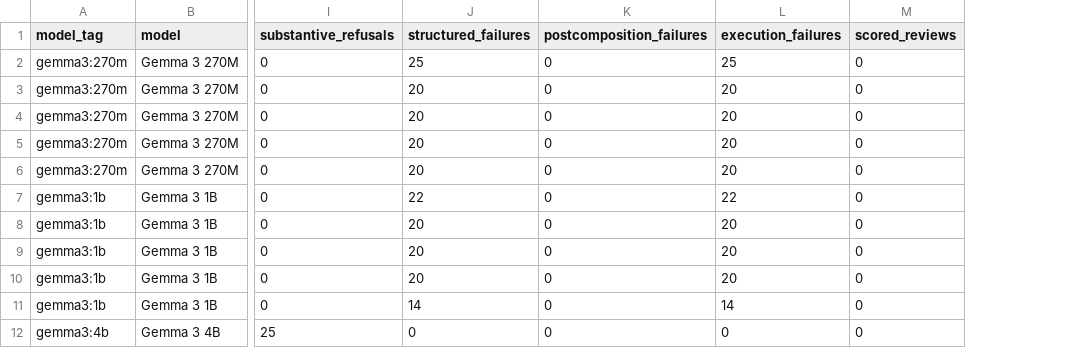
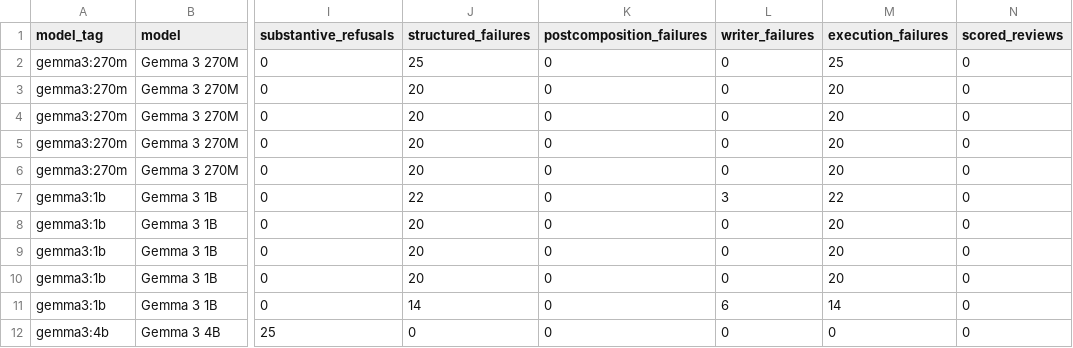
Before and after one commit to igbaccin/rrr-replication, a CSV file: results/local_battery_vlm_2_1/exhibits/tables/F5_local_model_outcomes.csv, drawn as a sheet; only a part is shown, gaps mark what is left out; the diff names each change by its address in the sheet, - before the commit and + after, or states it on an @@ line.

```diff
--- a/results/local_battery_vlm_2_1/exhibits/tables/F5_local_model_outcomes.csv
+++ b/results/local_battery_vlm_2_1/exhibits/tables/F5_local_model_outcomes.csv
+column L (writer_failures), rows 2-12: 0 | 0 | 0 | 0 | 0 | 3 | 0 | 0 | 0 | 6 | 0
```
Also changed, not shown: results/local_battery_vlm_2_1/exhibits/analysis_source/model_outcome_changes.csv, results/local_battery_vlm_2_1/exhibits/analysis_source/overall_writer_changes.csv, 17 other files.
